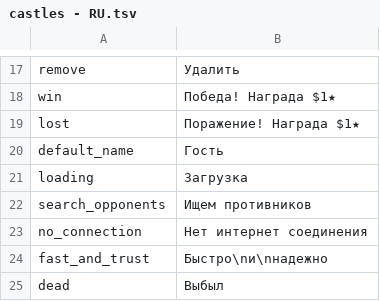
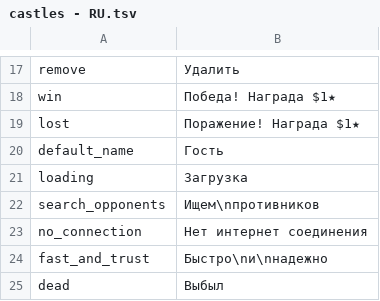
Before and after one commit to rknrl/castles, a TSV file: client/client-mobile/src/main/resources/castles - RU.tsv, drawn as a sheet; only a part is shown, gaps mark what is left out.

```diff
--- a/client/client-mobile/src/main/resources/castles - RU.tsv
+++ b/client/client-mobile/src/main/resources/castles - RU.tsv
@@ -21,3 +21,3 @@ default_name	Гость
 loading	Загрузка
-search_opponents	Ищем противников
+search_opponents	Ищем\nпротивников
 no_connection	Нет интернет соединения
```
Also changed, not shown: client/client-tools/src/main/resources/castles - RU.tsv, client/client-web/src/main/resources/castles - RU.tsv, 7 other files.
